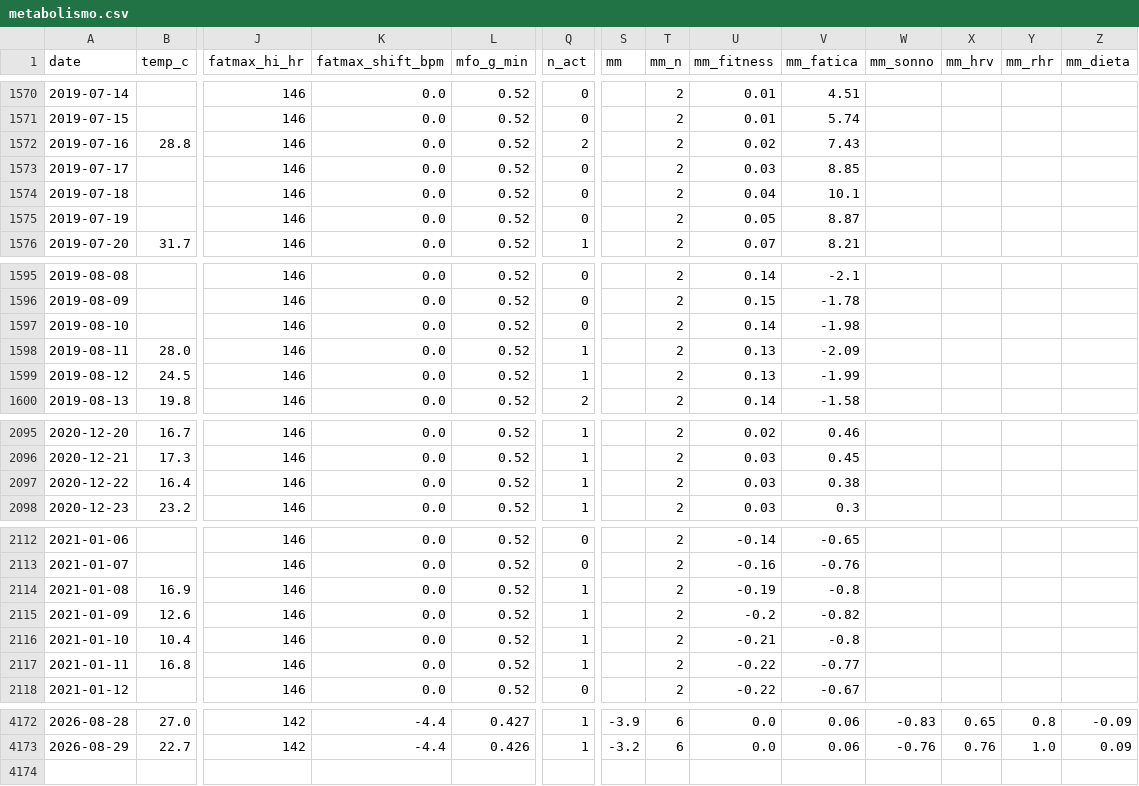
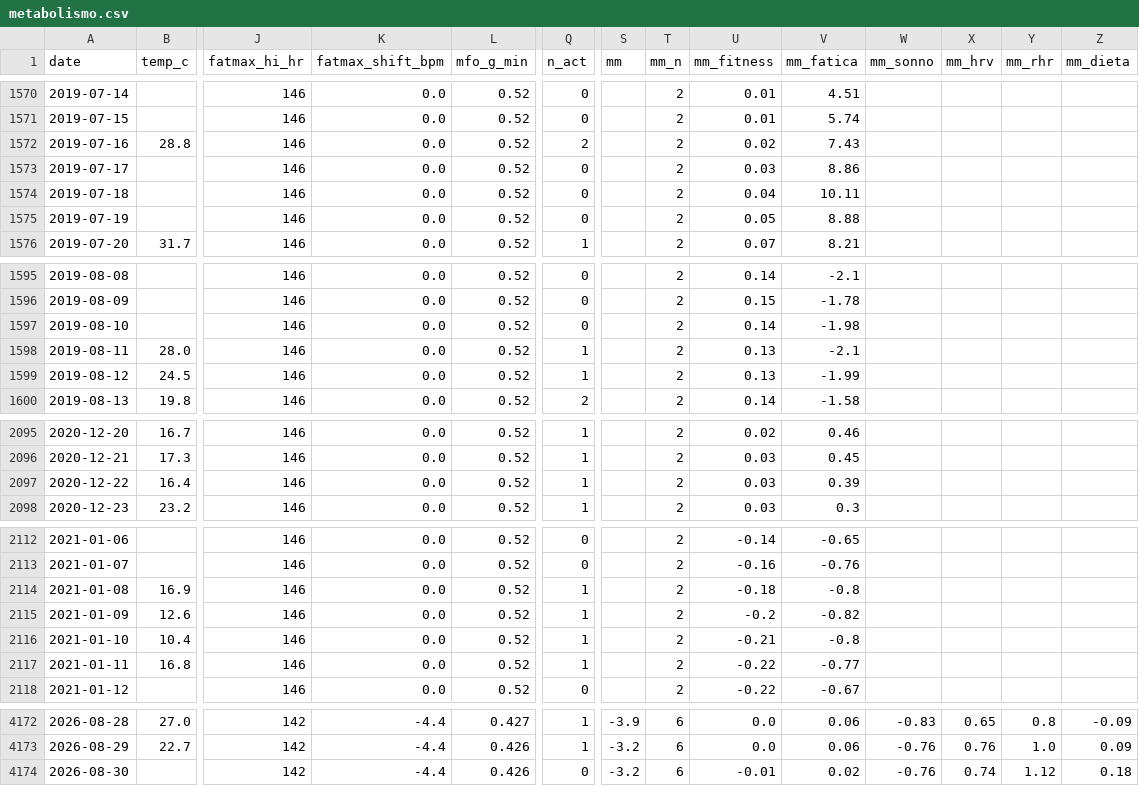
Before and after one commit to micmer-git/micmer-git.github.io, a CSV file: vita/cibo/data/metabolismo.csv, drawn as a sheet; only a part is shown, gaps mark what is left out; rows hold the shown columns only; the diff covers the shown part only; the diff names each change by its address in the sheet, - before the commit and + after, or states it on an @@ line.

```diff
--- a/vita/cibo/data/metabolismo.csv
+++ b/vita/cibo/data/metabolismo.csv
-V1573 (mm_fatica): 8.85
+V1573 (mm_fatica): 8.86
-V1574 (mm_fatica): 10.1
+V1574 (mm_fatica): 10.11
-V1575 (mm_fatica): 8.87
+V1575 (mm_fatica): 8.88
-V1598 (mm_fatica): -2.09
+V1598 (mm_fatica): -2.1
-V2097 (mm_fatica): 0.38
+V2097 (mm_fatica): 0.39
-U2114 (mm_fitness): -0.19
+U2114 (mm_fitness): -0.18
+row 4174: 2026-08-30 |  | 142 | -4.4 | 0.426 | 0 | -3.2 | 6 | -0.01 | 0.02 | -0.76 | 0.74 | 1.12 | 0.18
```
Also changed, not shown: 17 edited cells elsewhere in this file, vita/cibo/data/flora_foods.csv, vita/cibo/data/microbiome.csv, 6 other files.
